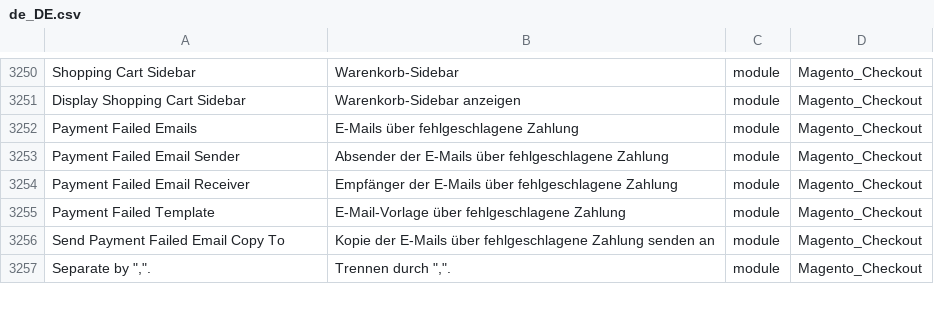
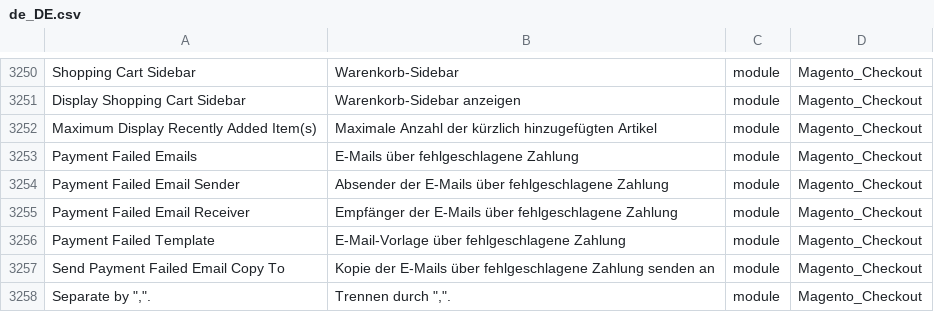
Before and after one commit to Magento2Translations/language_de_de, a CSV file: de_DE.csv, drawn as a sheet; only a part is shown, gaps mark what is left out; the diff names each change by its address in the sheet, - before the commit and + after, or states it on an @@ line.

```diff
--- a/de_DE.csv
+++ b/de_DE.csv
+row 3252: Maximum Display Recently Added Item(s) | Maximale Anzahl der kürzlich hinzugefügten Artikel | module | Magento_Checkout
```
Also changed, not shown: 1 other file.
